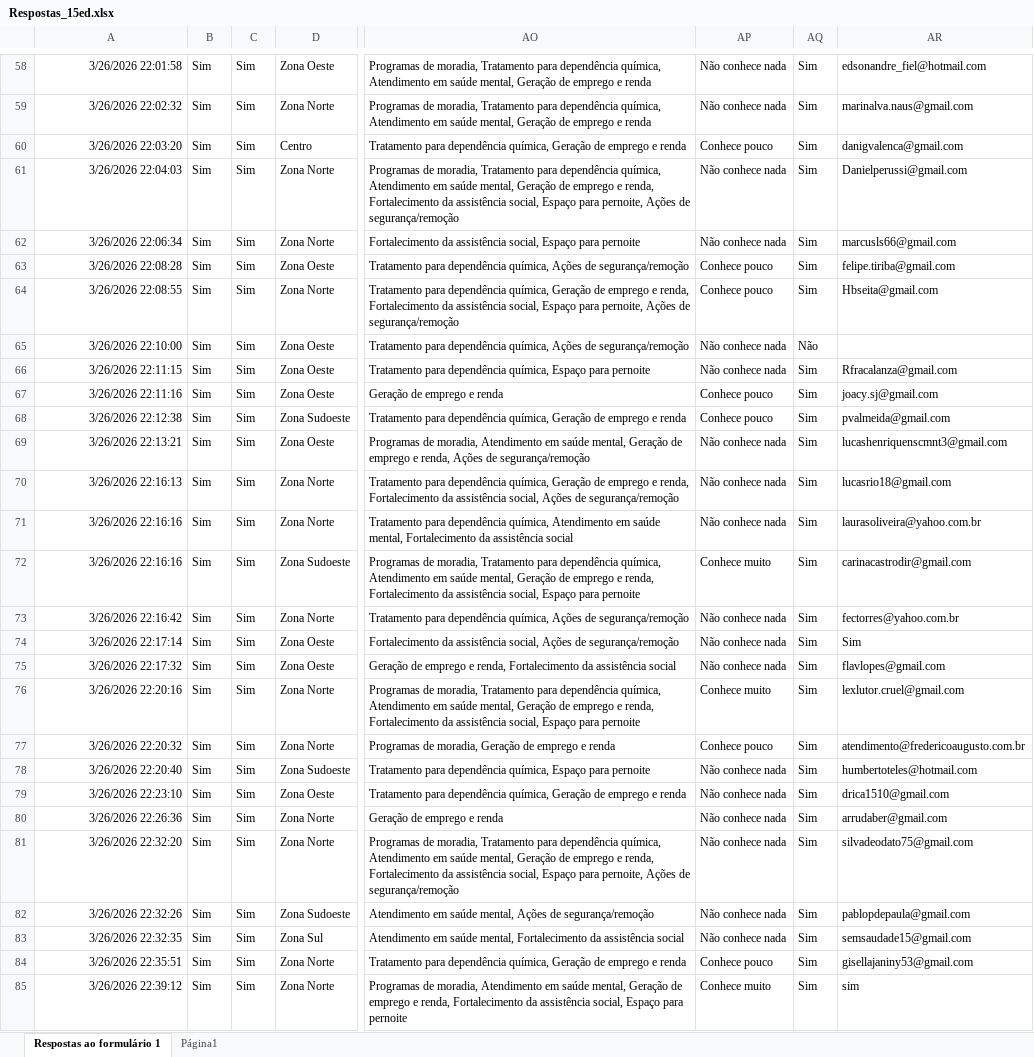
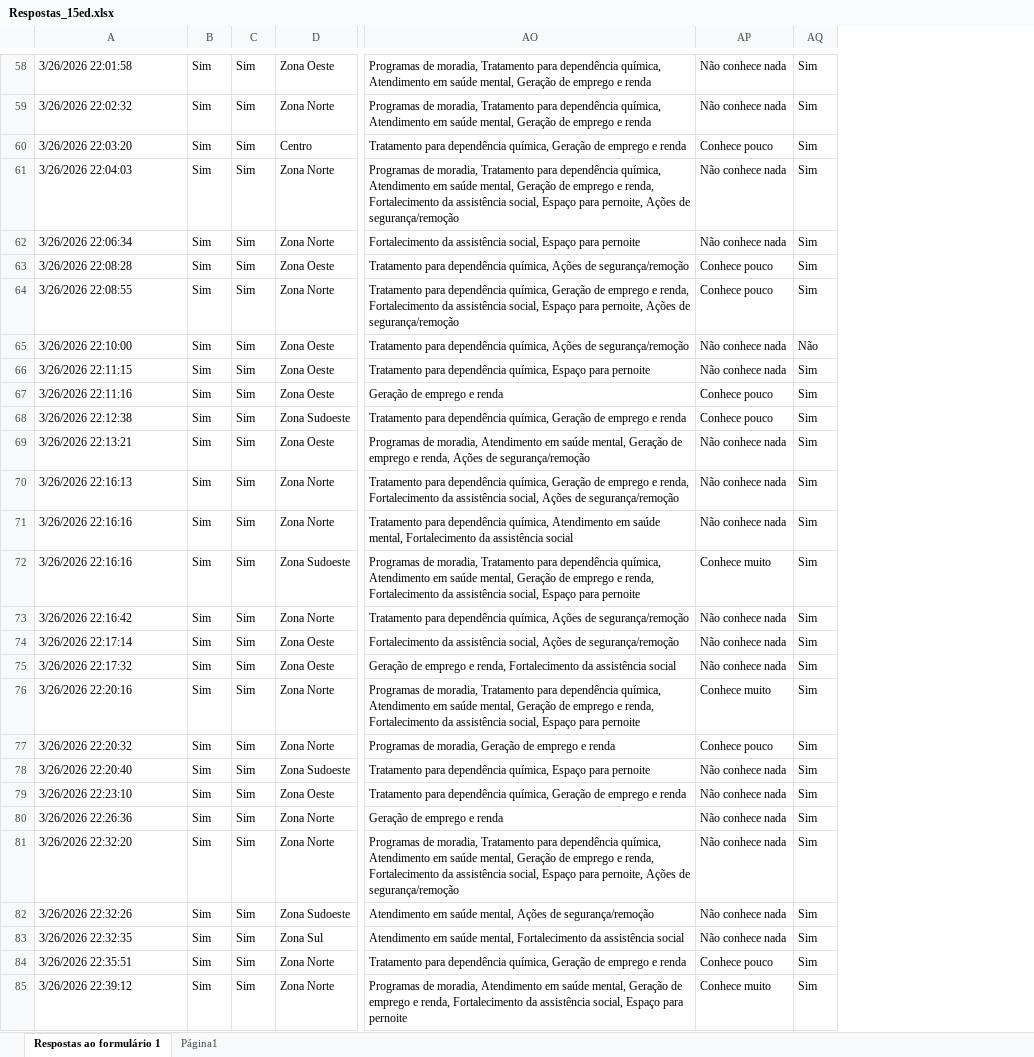
Before and after one commit to tatianalage/Dashboard, an Excel workbook: Respostas_15ed.xlsx, sheet Respostas ao formulário 1, drawn as a sheet; only a part is shown, gaps mark what is left out; values as stored, in another font and other column widths than the file's, no borders; charts and pictures and table styles not drawn; the diff covers the shown part only; the diff names each change by its address in the sheet, - before the commit and + after, or states it on an @@ line.

```diff
--- a/Respostas_15ed.xlsx (sheet Respostas ao formulário 1)
+++ b/Respostas_15ed.xlsx (sheet Respostas ao formulário 1)
-column AR, rows 58-85: edsonandre_fiel@hotmail.com | marinalva.naus@gmail.com | danigvalenca@gmail.com | Danielperussi@gmail.com | marcusls66@gmail.com | felipe.tiriba@gmail.com | Hbseita@gmail.com |  | Rfracalanza@gmail.com | joacy.sj@gmail.com | pvalmeida@gmail.com | lucashenriquenscmnt3@gmail.com | lucasrio18@gmail.com | laurasoliveira@yahoo.com.br | carinacastrodir@gmail.com | fectorres@yahoo.com.br | Sim | flavlopes@gmail.com | lexlutor.cruel@gmail.com | atendimento@fredericoaugusto.com.br | humbertoteles@hotmail.com | drica1510@gmail.com | arrudaber@gmail.com | silvadeodato75@gmail.com | pablopdepaula@gmail.com | semsaudade15@gmail.com | gisellajaniny53@gmail.com | sim
-A58:A85 alignment: right
+A58:A85 alignment: left
```
Also changed, not shown: cell formats elsewhere in this sheet, sheet Página1, charts or pictures, Respostas_16ed.xlsx.
